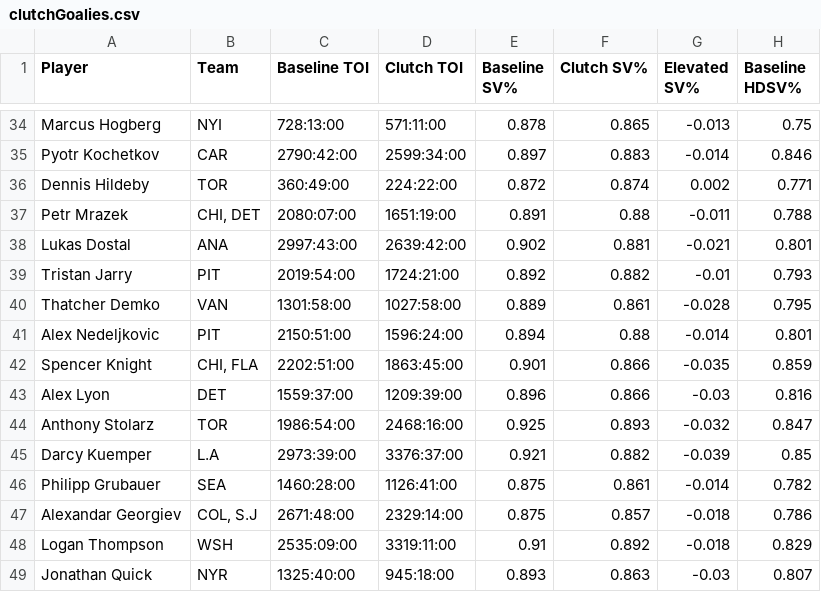
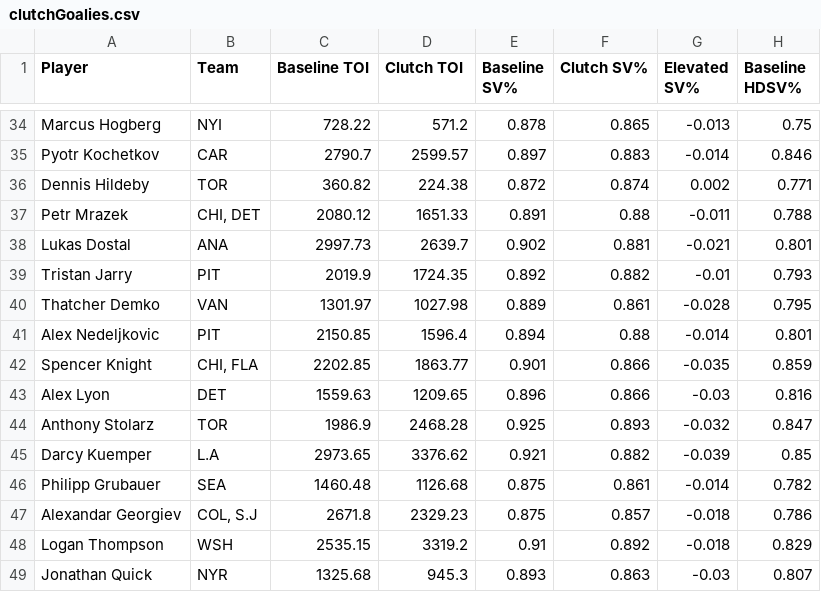
Before and after one commit to kima1810/kimmetrics.com, a CSV file: Databases/nhlClutch/clutchGoalies.csv, drawn as a sheet; only a part is shown, gaps mark what is left out; the diff covers the shown part only; the diff names each change by its address in the sheet, - before the commit and + after, or states it on an @@ line.

```diff
--- a/Databases/nhlClutch/clutchGoalies.csv
+++ b/Databases/nhlClutch/clutchGoalies.csv
-C34 (Baseline TOI): 728:13:00
+C34 (Baseline TOI): 728.22
-D34 (Clutch TOI): 571:11:00
+D34 (Clutch TOI): 571.2
-C35 (Baseline TOI): 2790:42:00
+C35 (Baseline TOI): 2790.7
-D35 (Clutch TOI): 2599:34:00
+D35 (Clutch TOI): 2599.57
-C36 (Baseline TOI): 360:49:00
+C36 (Baseline TOI): 360.82
-D36 (Clutch TOI): 224:22:00
+D36 (Clutch TOI): 224.38
-C37 (Baseline TOI): 2080:07:00
+C37 (Baseline TOI): 2080.12
-D37 (Clutch TOI): 1651:19:00
+D37 (Clutch TOI): 1651.33
-C38 (Baseline TOI): 2997:43:00
+C38 (Baseline TOI): 2997.73
-D38 (Clutch TOI): 2639:42:00
+D38 (Clutch TOI): 2639.7
-C39 (Baseline TOI): 2019:54:00
+C39 (Baseline TOI): 2019.9
-D39 (Clutch TOI): 1724:21:00
+D39 (Clutch TOI): 1724.35
-C40 (Baseline TOI): 1301:58:00
+C40 (Baseline TOI): 1301.97
-D40 (Clutch TOI): 1027:58:00
+D40 (Clutch TOI): 1027.98
-C41 (Baseline TOI): 2150:51:00
+C41 (Baseline TOI): 2150.85
-D41 (Clutch TOI): 1596:24:00
+D41 (Clutch TOI): 1596.4
-C42 (Baseline TOI): 2202:51:00
+C42 (Baseline TOI): 2202.85
-D42 (Clutch TOI): 1863:45:00
+D42 (Clutch TOI): 1863.77
-C43 (Baseline TOI): 1559:37:00
+C43 (Baseline TOI): 1559.63
-D43 (Clutch TOI): 1209:39:00
+D43 (Clutch TOI): 1209.65
-C44 (Baseline TOI): 1986:54:00
+C44 (Baseline TOI): 1986.9
-D44 (Clutch TOI): 2468:16:00
+D44 (Clutch TOI): 2468.28
-C45 (Baseline TOI): 2973:39:00
+C45 (Baseline TOI): 2973.65
-D45 (Clutch TOI): 3376:37:00
+D45 (Clutch TOI): 3376.62
-C46 (Baseline TOI): 1460:28:00
+C46 (Baseline TOI): 1460.48
-D46 (Clutch TOI): 1126:41:00
+D46 (Clutch TOI): 1126.68
-C47 (Baseline TOI): 2671:48:00
+C47 (Baseline TOI): 2671.8
-D47 (Clutch TOI): 2329:14:00
+D47 (Clutch TOI): 2329.23
-C48 (Baseline TOI): 2535:09:00
+C48 (Baseline TOI): 2535.15
-D48 (Clutch TOI): 3319:11:00
+D48 (Clutch TOI): 3319.2
-C49 (Baseline TOI): 1325:40:00
+C49 (Baseline TOI): 1325.68
-D49 (Clutch TOI): 945:18:00
+D49 (Clutch TOI): 945.3
```
Also changed, not shown: 144 edited cells elsewhere in this file, 2 other files.
